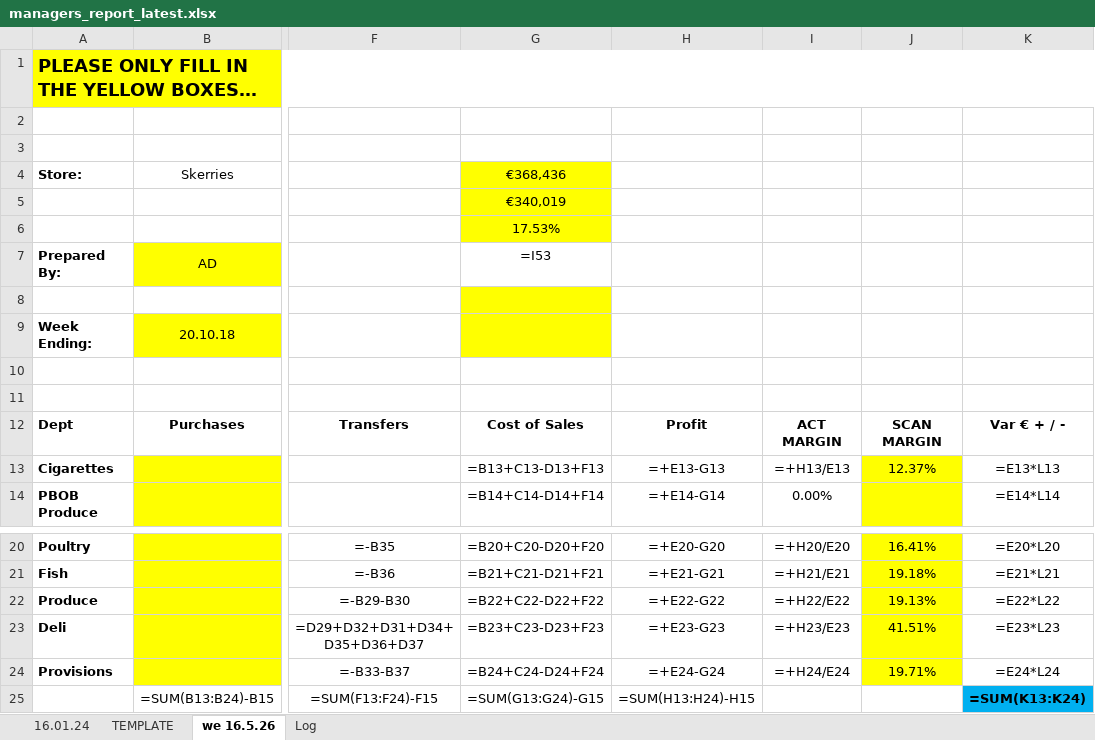
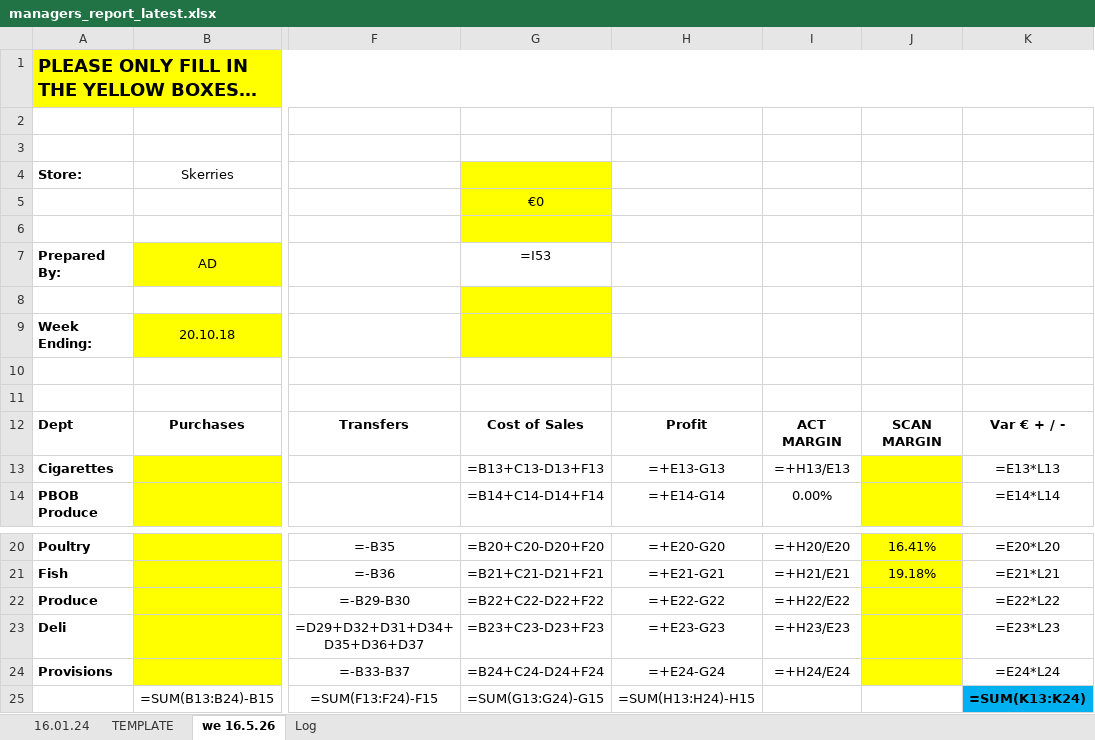
Before and after one commit to aarondoyle2026/aarondoyle2026.github.io, an Excel workbook: data/managers_report_latest.xlsx, sheet we 16.5.26, drawn as a sheet; only a part is shown, gaps mark what is left out; long unchanged cells end in …; values as stored, in another font and other column widths than the file's, no borders; formulas without a stored value are shown as written; the diff names each change by its address in the sheet, - before the commit and + after, or states it on an @@ line.

Commit message:
Manual push we 2026-05-16

```diff
--- a/data/managers_report_latest.xlsx (sheet we 16.5.26)
+++ b/data/managers_report_latest.xlsx (sheet we 16.5.26)
-G4: €368,436
+G4: (empty)
-G5: €340,019
+G5: €0
-G6: 17.53%
+G6: (empty)
-J13: 12.37%
+J13: (empty)
-J22: 19.13%
+J22: (empty)
-J23: 41.51%
+J23: (empty)
-J24: 19.71%
+J24: (empty)
```
Also changed, not shown: sheet Log.
